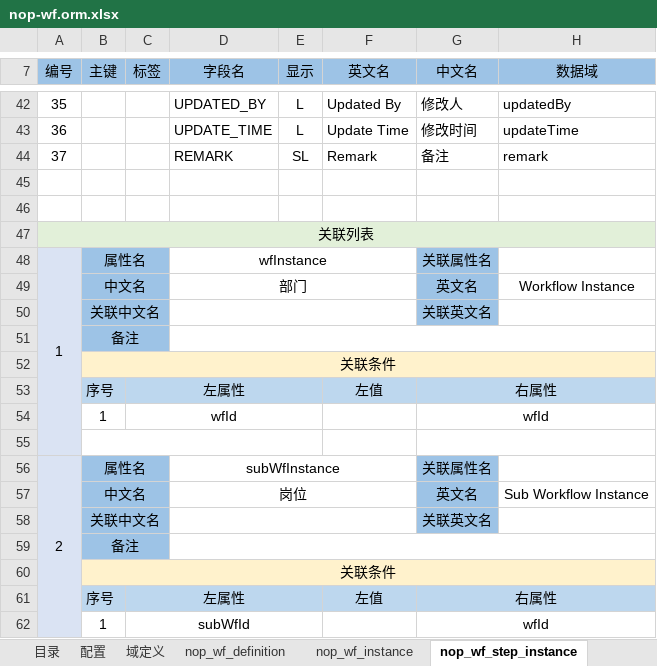
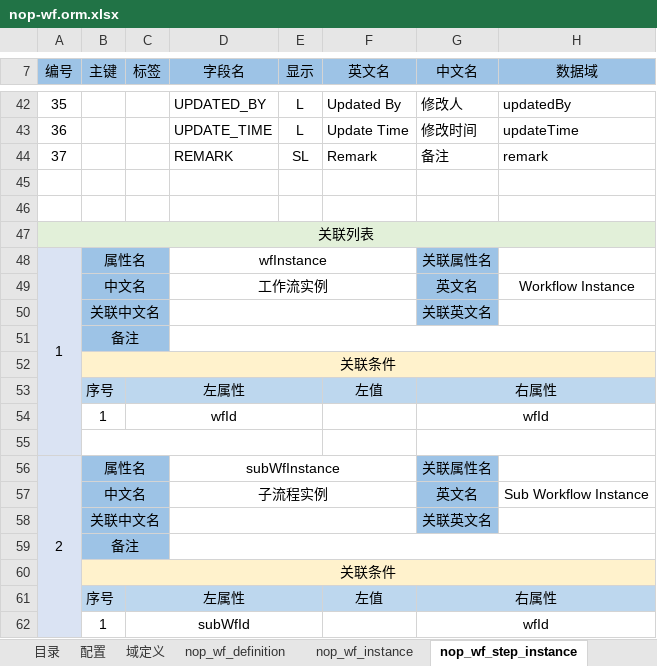
Before and after one commit to entropy-cloud/nop-entropy, an Excel workbook: nop-wf/model/nop-wf.orm.xlsx, sheet nop_wf_step_instance, drawn as a sheet; only a part is shown, gaps mark what is left out; values as stored, in another font and other column widths than the file's, no borders; the diff names each change by its address in the sheet, - before the commit and + after, or states it on an @@ line.

```diff
--- a/nop-wf/model/nop-wf.orm.xlsx (sheet nop_wf_step_instance)
+++ b/nop-wf/model/nop-wf.orm.xlsx (sheet nop_wf_step_instance)
-D49 (字段名): 部门
+D49 (字段名): 工作流实例
-D57 (字段名): 岗位
+D57 (字段名): 子流程实例
```
Also changed, not shown: 17 other files.
